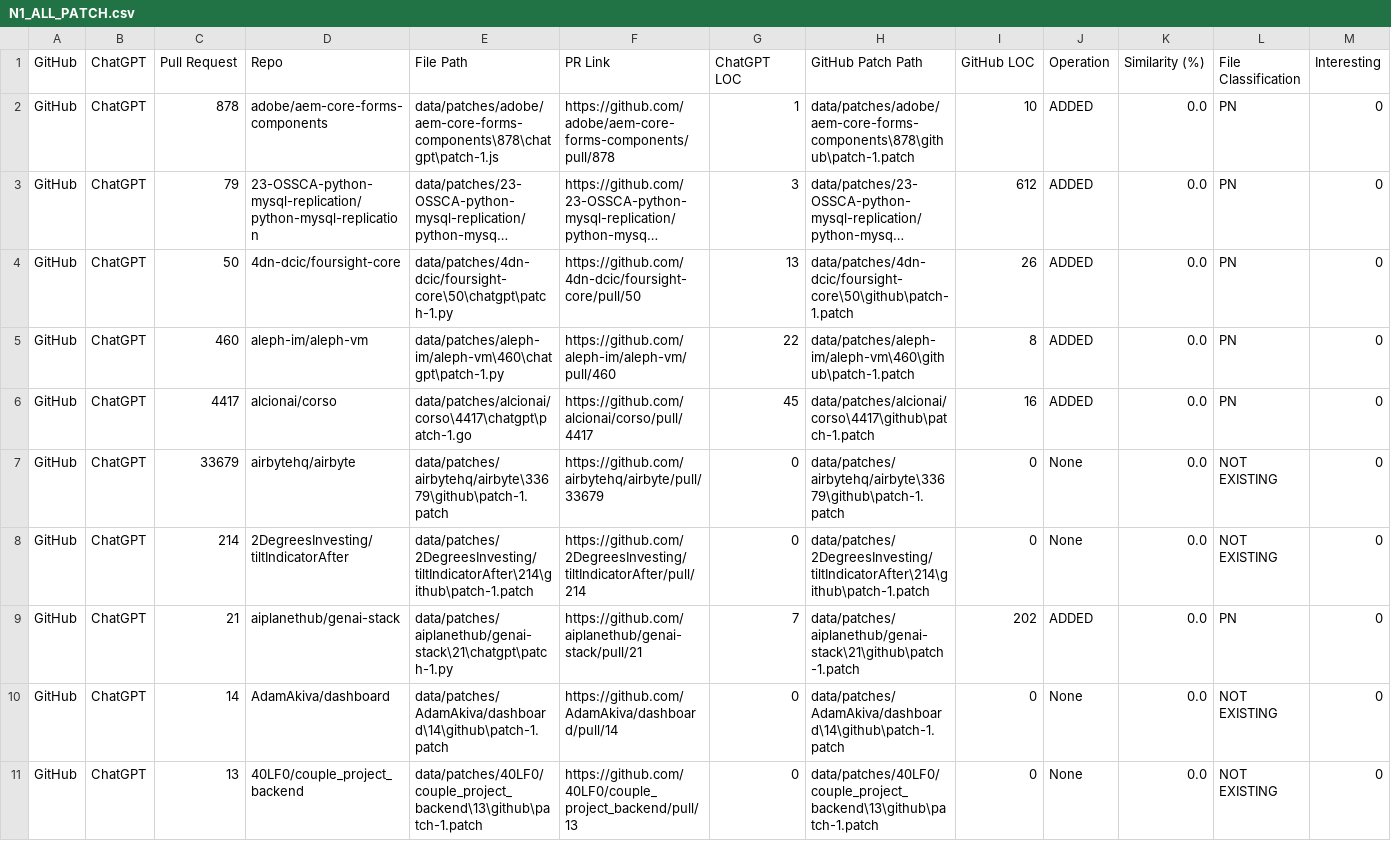
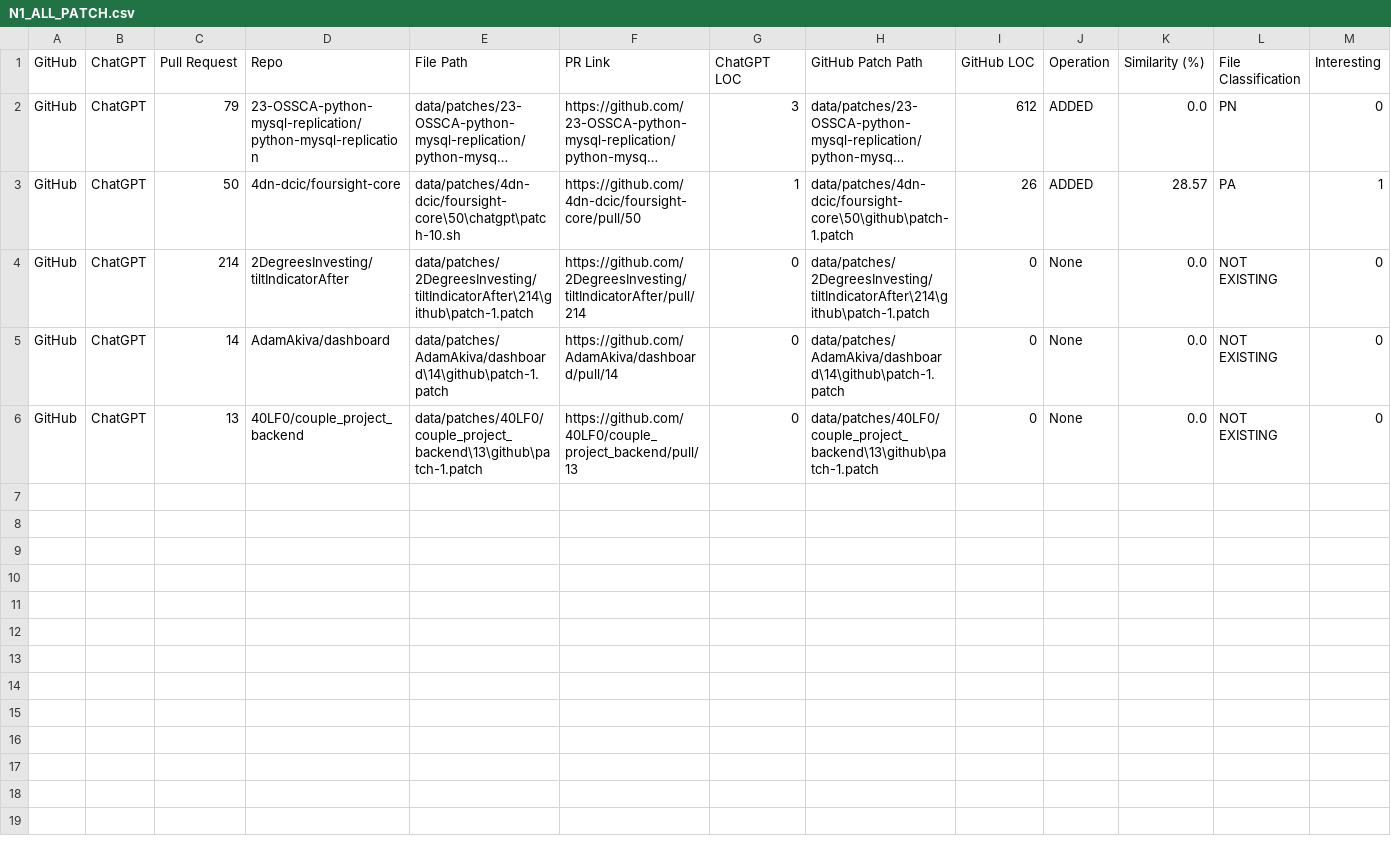
Before and after one commit to AD12334/PatchTrack, a CSV file: output/N1_ALL_PATCH.csv, drawn as a sheet; long unchanged cells end in …; removed rows and columns are numbered as before the commit, all else as after; the diff names each change by its address in the sheet, - before the commit and + after, or states it on an @@ line.

```diff
--- a/output/N1_ALL_PATCH.csv
+++ b/output/N1_ALL_PATCH.csv
-row 2: GitHub | ChatGPT | 878 | adobe/aem-core-forms-components | data/patches/adobe/aem-core-forms-components\878\chatgpt\patch-1.js | https://github.com/adobe/aem-core-forms-components/pull/878 | 1 | data/patches/adobe/aem-core-forms-components\878\github\patch-1.patch | 10 | ADDED | 0.0 | PN | 0
-E3 (File Path): data/patches/4dn-dcic/foursight-core\50\chatgpt\patch-1.py
+E3 (File Path): data/patches/4dn-dcic/foursight-core\50\chatgpt\patch-10.sh
-G3 (ChatGPT LOC): 13
+G3 (ChatGPT LOC): 1
-K3 (Similarity (%)): 0.0
+K3 (Similarity (%)): 28.57
-L3 (File Classification): PN
+L3 (File Classification): PA
-M3 (Interesting): 0
+M3 (Interesting): 1
-row 5: GitHub | ChatGPT | 460 | aleph-im/aleph-vm | data/patches/aleph-im/aleph-vm\460\chatgpt\patch-1.py | https://github.com/aleph-im/aleph-vm/pull/460 | 22 | data/patches/aleph-im/aleph-vm\460\github\patch-1.patch | 8 | ADDED | 0.0 | PN | 0
-row 6: GitHub | ChatGPT | 4417 | alcionai/corso | data/patches/alcionai/corso\4417\chatgpt\patch-1.go | https://github.com/alcionai/corso/pull/4417 | 45 | data/patches/alcionai/corso\4417\github\patch-1.patch | 16 | ADDED | 0.0 | PN | 0
-row 7: GitHub | ChatGPT | 33679 | airbytehq/airbyte | data/patches/airbytehq/airbyte\33679\github\patch-1.patch | https://github.com/airbytehq/airbyte/pull/33679 | 0 | data/patches/airbytehq/airbyte\33679\github\patch-1.patch | 0 | None | 0.0 | NOT EXISTING | 0
-row 9: GitHub | ChatGPT | 21 | aiplanethub/genai-stack | data/patches/aiplanethub/genai-stack\21\chatgpt\patch-1.py | https://github.com/aiplanethub/genai-stack/pull/21 | 7 | data/patches/aiplanethub/genai-stack\21\github\patch-1.patch | 202 | ADDED | 0.0 | PN | 0
```
Also changed, not shown: output/N1_NE_PATCH.csv, output/N1_PN_PATCH.csv, 9 other files.
